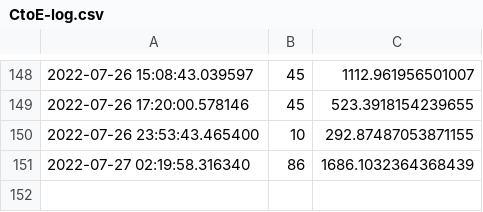
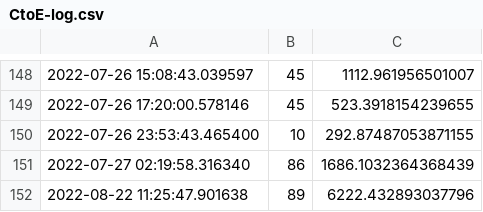
Before and after one commit to Bulgent/CRMProAuto, a CSV file: data/CtoE-log.csv, drawn as a sheet; only a part is shown, gaps mark what is left out; the diff names each change by its address in the sheet, - before the commit and + after, or states it on an @@ line.

```diff
--- a/data/CtoE-log.csv
+++ b/data/CtoE-log.csv
+row 152: 2022-08-22 11:25:47.901638 | 89 | 6222.432893037796
```
Also changed, not shown: data/APC-log.csv, 2 other files.
